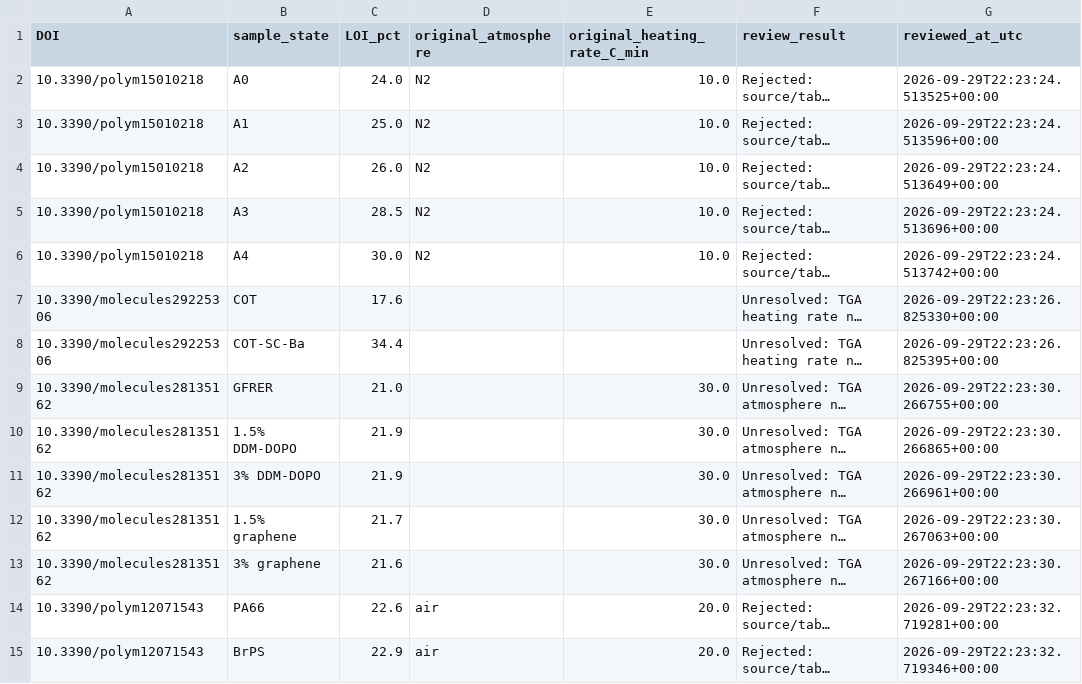
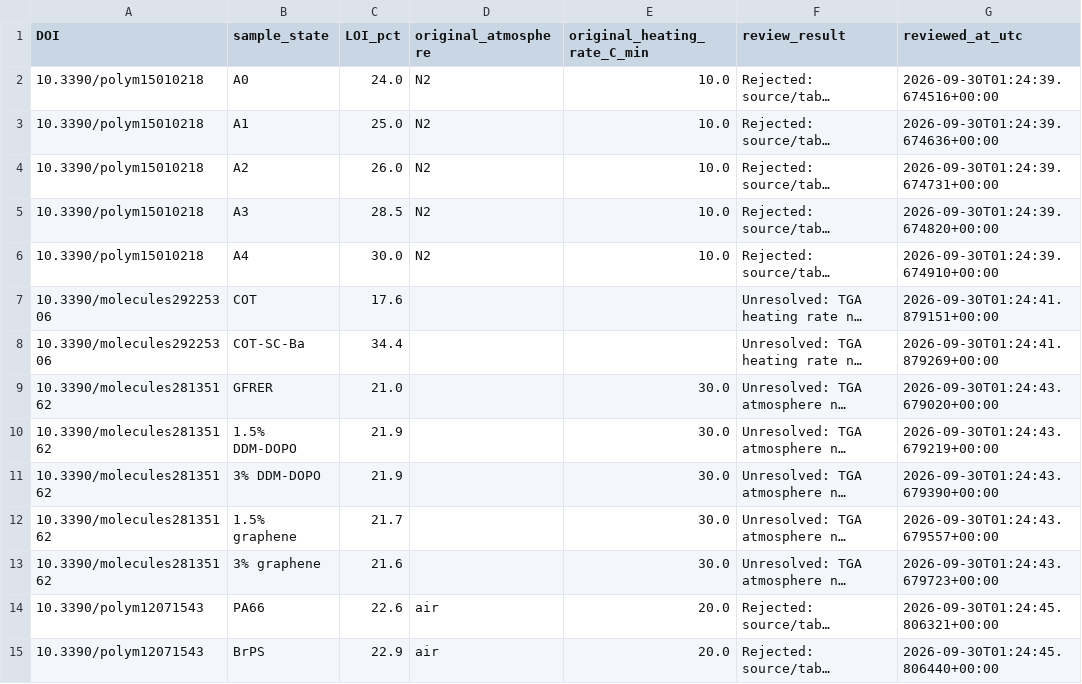
Before and after one commit to PolyFT/textile-tga-database, a CSV file: data/automation/b_review_audit.csv, drawn as a sheet; only a part is shown; long unchanged cells end in …; the diff covers the shown part only; the diff names each change by its address in the sheet, - before the commit and + after, or states it on an @@ line.

```diff
--- a/data/automation/b_review_audit.csv
+++ b/data/automation/b_review_audit.csv
-G2 (reviewed_at_utc): 2026-09-29T22:23:24.513525+00:00
+G2 (reviewed_at_utc): 2026-09-30T01:24:39.674516+00:00
-G3 (reviewed_at_utc): 2026-09-29T22:23:24.513596+00:00
+G3 (reviewed_at_utc): 2026-09-30T01:24:39.674636+00:00
-G4 (reviewed_at_utc): 2026-09-29T22:23:24.513649+00:00
+G4 (reviewed_at_utc): 2026-09-30T01:24:39.674731+00:00
-G5 (reviewed_at_utc): 2026-09-29T22:23:24.513696+00:00
+G5 (reviewed_at_utc): 2026-09-30T01:24:39.674820+00:00
-G6 (reviewed_at_utc): 2026-09-29T22:23:24.513742+00:00
+G6 (reviewed_at_utc): 2026-09-30T01:24:39.674910+00:00
-G7 (reviewed_at_utc): 2026-09-29T22:23:26.825330+00:00
+G7 (reviewed_at_utc): 2026-09-30T01:24:41.879151+00:00
-G8 (reviewed_at_utc): 2026-09-29T22:23:26.825395+00:00
+G8 (reviewed_at_utc): 2026-09-30T01:24:41.879269+00:00
-G9 (reviewed_at_utc): 2026-09-29T22:23:30.266755+00:00
+G9 (reviewed_at_utc): 2026-09-30T01:24:43.679020+00:00
-G10 (reviewed_at_utc): 2026-09-29T22:23:30.266865+00:00
+G10 (reviewed_at_utc): 2026-09-30T01:24:43.679219+00:00
-G11 (reviewed_at_utc): 2026-09-29T22:23:30.266961+00:00
+G11 (reviewed_at_utc): 2026-09-30T01:24:43.679390+00:00
-G12 (reviewed_at_utc): 2026-09-29T22:23:30.267063+00:00
+G12 (reviewed_at_utc): 2026-09-30T01:24:43.679557+00:00
-G13 (reviewed_at_utc): 2026-09-29T22:23:30.267166+00:00
+G13 (reviewed_at_utc): 2026-09-30T01:24:43.679723+00:00
-G14 (reviewed_at_utc): 2026-09-29T22:23:32.719281+00:00
+G14 (reviewed_at_utc): 2026-09-30T01:24:45.806321+00:00
-G15 (reviewed_at_utc): 2026-09-29T22:23:32.719346+00:00
+G15 (reviewed_at_utc): 2026-09-30T01:24:45.806440+00:00
```
Also changed, not shown: 61 edited cells elsewhere in this file, data/automation/auto_extracted.csv, data/automation/b_review_method_debug.csv, 2 other files.
